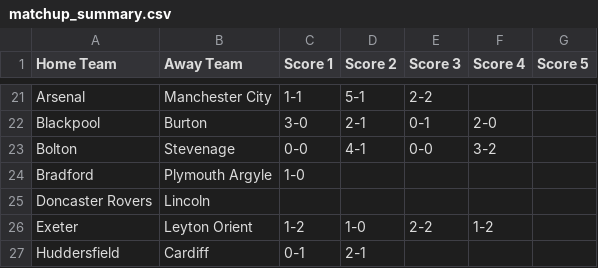
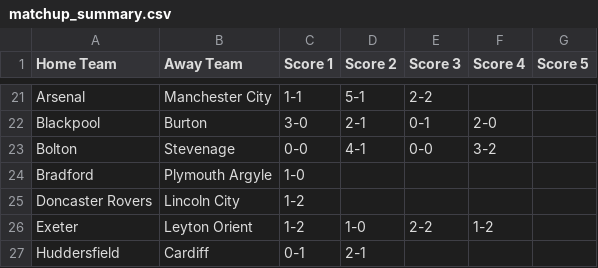
Before and after one commit to ps9786/pl-predictions, a CSV file: matchup_summary.csv, drawn as a sheet; only a part is shown, gaps mark what is left out.

Commit message:
changed a score Scores

```diff
--- a/matchup_summary.csv
+++ b/matchup_summary.csv
@@ -24,3 +24,3 @@ Bolton,Stevenage,0-0,4-1,0-0,3-2,
 Bradford,Plymouth Argyle,1-0,,,,
-Doncaster Rovers,Lincoln,,,,,
+Doncaster Rovers,Lincoln City,1-2,,,,
 Exeter,Leyton Orient,1-2,1-0,2-2,1-2,
```
Also changed, not shown: 1 other file.
